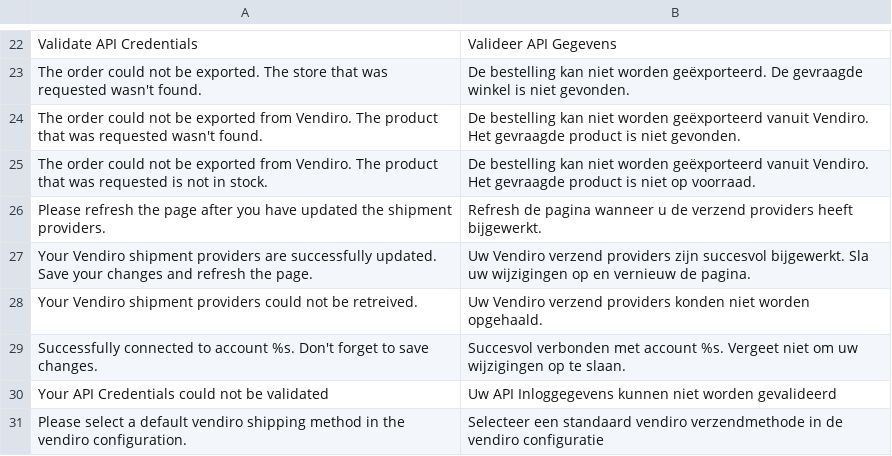
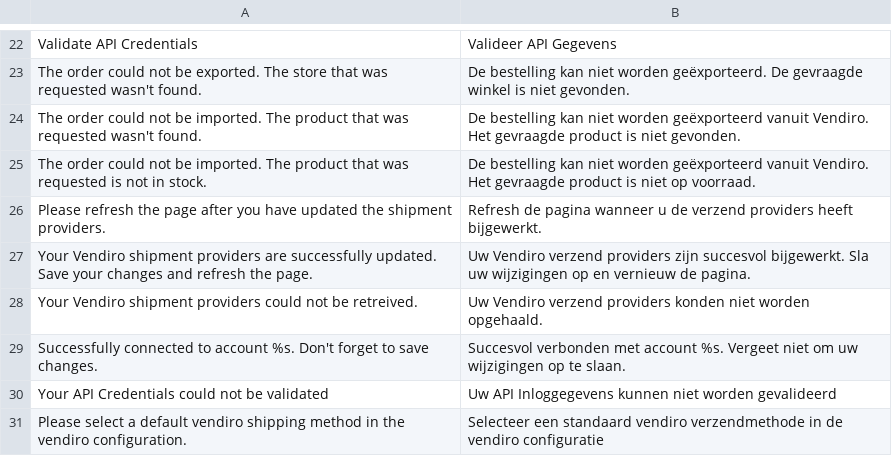
Before and after one commit to Vendiro/magento2-plugin-old, a CSV file: i18n/nl_NL.csv, drawn as a sheet; only a part is shown, gaps mark what is left out.

```diff
--- a/i18n/nl_NL.csv
+++ b/i18n/nl_NL.csv
@@ -23,4 +23,4 @@
 "The order could not be exported. The store that was requested wasn't found.","De bestelling kan niet worden geëxporteerd. De gevraagde winkel is niet gevonden."
-"The order could not be exported from Vendiro. The product that was requested wasn't found.","De bestelling kan niet worden geëxporteerd vanuit Vendiro. Het gevraagde product is niet gevonden."
-"The order could not be exported from Vendiro. The product that was requested is not in stock.","De bestelling kan niet worden geëxporteerd vanuit Vendiro. Het gevraagde product is niet op voorraad."
+"The order could not be imported. The product that was requested wasn't found.","De bestelling kan niet worden geëxporteerd vanuit Vendiro. Het gevraagde product is niet gevonden."
+"The order could not be imported. The product that was requested is not in stock.","De bestelling kan niet worden geëxporteerd vanuit Vendiro. Het gevraagde product is niet op voorraad."
 "Please refresh the page after you have updated the shipment providers.","Refresh de pagina wanneer u de verzend providers heeft bijgewerkt."
```
Also changed, not shown: i18n/en_US.csv, 2 other files.
